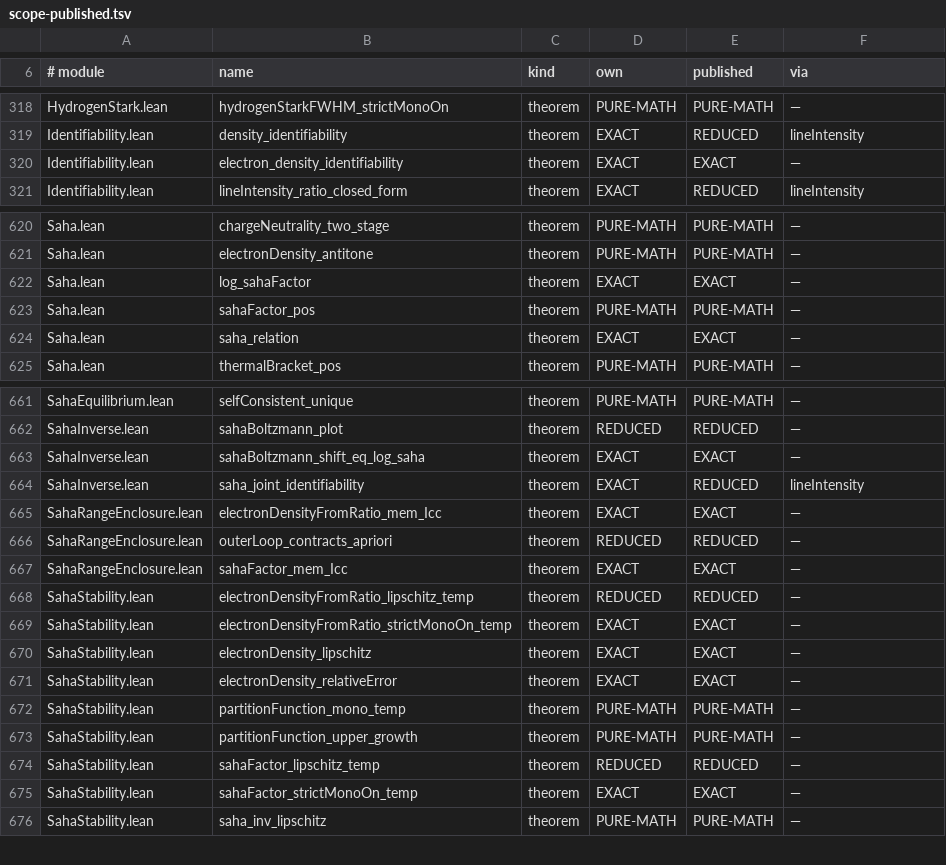
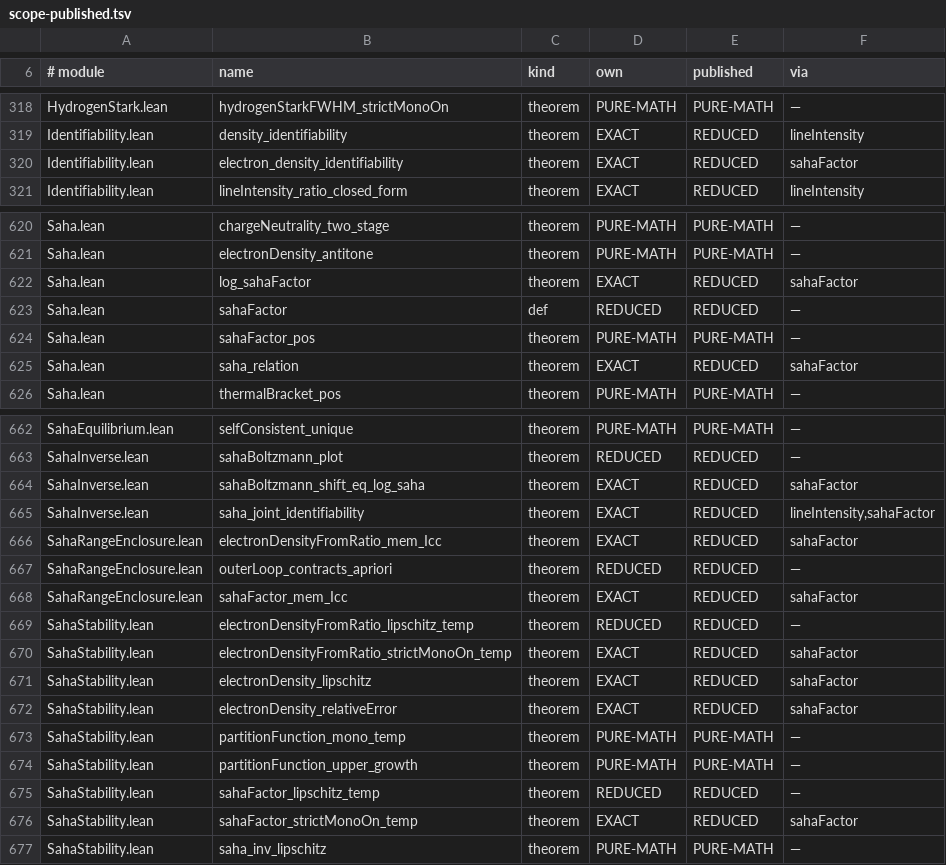
Before and after one commit to TheFermiSea/cflibs-formal, a TSV file: docs/scope-published.tsv, drawn as a sheet; only a part is shown, gaps mark what is left out; the diff covers the shown part only.

```diff
--- a/docs/scope-published.tsv
+++ b/docs/scope-published.tsv
@@ -319,3 +319,3 @@ HydrogenStark.lean	hydrogenStarkFWHM_strictMonoOn	theorem	PURE-MATH	PURE-MATH
 Identifiability.lean	density_identifiability	theorem	EXACT	REDUCED	lineIntensity
-Identifiability.lean	electron_density_identifiability	theorem	EXACT	EXACT	—
+Identifiability.lean	electron_density_identifiability	theorem	EXACT	REDUCED	sahaFactor
 Identifiability.lean	lineIntensity_ratio_closed_form	theorem	EXACT	REDUCED	lineIntensity
@@ -621,5 +621,6 @@ Saha.lean	chargeNeutrality_two_stage	theorem	PURE-MATH	PURE-MATH	—
 Saha.lean	electronDensity_antitone	theorem	PURE-MATH	PURE-MATH	—
-Saha.lean	log_sahaFactor	theorem	EXACT	EXACT	—
+Saha.lean	log_sahaFactor	theorem	EXACT	REDUCED	sahaFactor
+Saha.lean	sahaFactor	def	REDUCED	REDUCED	—
 Saha.lean	sahaFactor_pos	theorem	PURE-MATH	PURE-MATH	—
-Saha.lean	saha_relation	theorem	EXACT	EXACT	—
+Saha.lean	saha_relation	theorem	EXACT	REDUCED	sahaFactor
 Saha.lean	thermalBracket_pos	theorem	PURE-MATH	PURE-MATH	—
@@ -662,11 +663,11 @@ SahaEquilibrium.lean	selfConsistent_unique	theorem	PURE-MATH	PURE-MATH	—
 SahaInverse.lean	sahaBoltzmann_plot	theorem	REDUCED	REDUCED	—
-SahaInverse.lean	sahaBoltzmann_shift_eq_log_saha	theorem	EXACT	EXACT	—
-SahaInverse.lean	saha_joint_identifiability	theorem	EXACT	REDUCED	lineIntensity
-SahaRangeEnclosure.lean	electronDensityFromRatio_mem_Icc	theorem	EXACT	EXACT	—
+SahaInverse.lean	sahaBoltzmann_shift_eq_log_saha	theorem	EXACT	REDUCED	sahaFactor
+SahaInverse.lean	saha_joint_identifiability	theorem	EXACT	REDUCED	lineIntensity,sahaFactor
+SahaRangeEnclosure.lean	electronDensityFromRatio_mem_Icc	theorem	EXACT	REDUCED	sahaFactor
 SahaRangeEnclosure.lean	outerLoop_contracts_apriori	theorem	REDUCED	REDUCED	—
-SahaRangeEnclosure.lean	sahaFactor_mem_Icc	theorem	EXACT	EXACT	—
+SahaRangeEnclosure.lean	sahaFactor_mem_Icc	theorem	EXACT	REDUCED	sahaFactor
 SahaStability.lean	electronDensityFromRatio_lipschitz_temp	theorem	REDUCED	REDUCED	—
-SahaStability.lean	electronDensityFromRatio_strictMonoOn_temp	theorem	EXACT	EXACT	—
-SahaStability.lean	electronDensity_lipschitz	theorem	EXACT	EXACT	—
-SahaStability.lean	electronDensity_relativeError	theorem	EXACT	EXACT	—
+SahaStability.lean	electronDensityFromRatio_strictMonoOn_temp	theorem	EXACT	REDUCED	sahaFactor
+SahaStability.lean	electronDensity_lipschitz	theorem	EXACT	REDUCED	sahaFactor
+SahaStability.lean	electronDensity_relativeError	theorem	EXACT	REDUCED	sahaFactor
 SahaStability.lean	partitionFunction_mono_temp	theorem	PURE-MATH	PURE-MATH	—
@@ -674,3 +675,3 @@ SahaStability.lean	partitionFunction_upper_growth	theorem	PURE-MATH	PURE-MATH
 SahaStability.lean	sahaFactor_lipschitz_temp	theorem	REDUCED	REDUCED	—
-SahaStability.lean	sahaFactor_strictMonoOn_temp	theorem	EXACT	EXACT	—
+SahaStability.lean	sahaFactor_strictMonoOn_temp	theorem	EXACT	REDUCED	sahaFactor
 SahaStability.lean	saha_inv_lipschitz	theorem	PURE-MATH	PURE-MATH	—
```
Also changed, not shown: 6 edited cells elsewhere in this file, docs/scope-tags.tsv, 5 other files.
